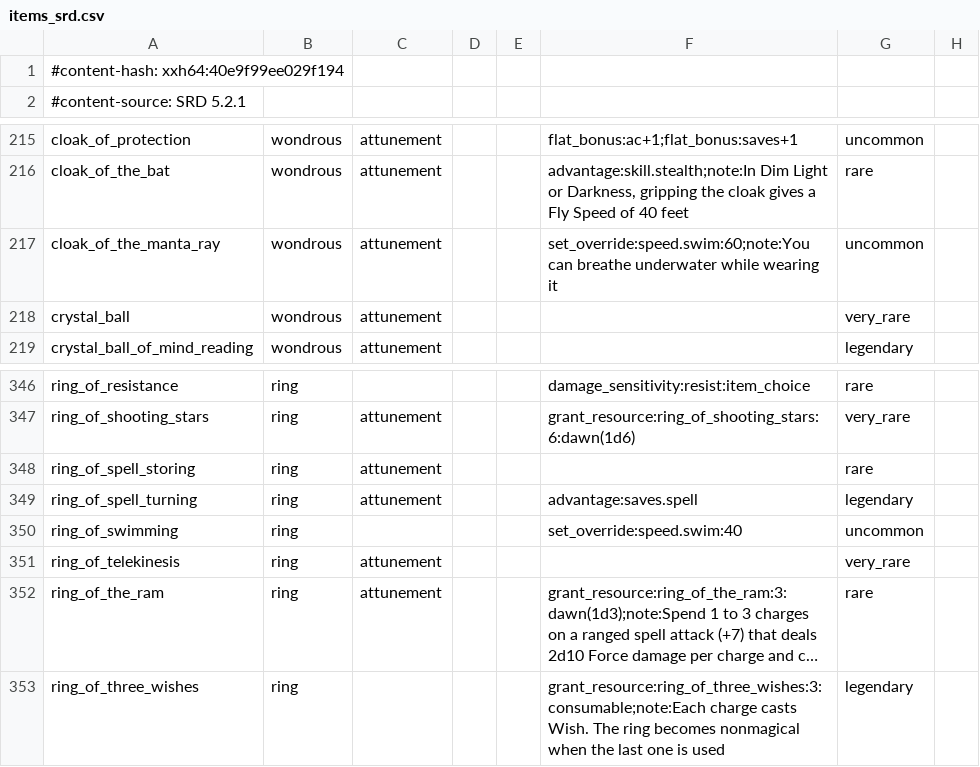
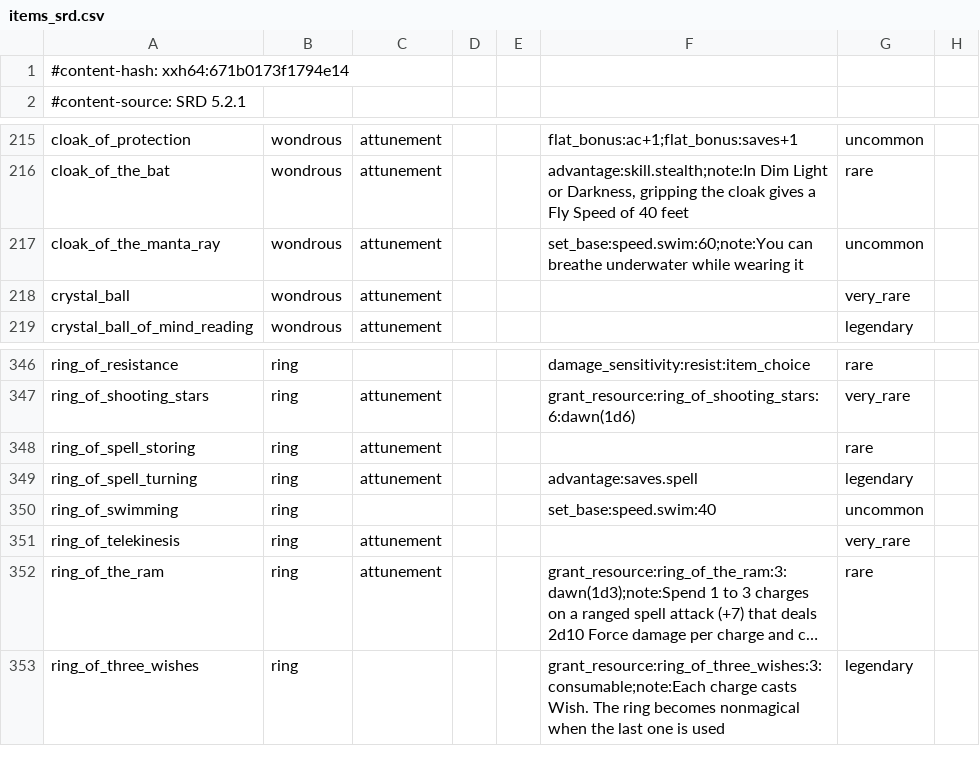
Before and after one commit to FernDragonborn/charnik-content-srd, a CSV file: srd-2024/items_srd.csv, drawn as a sheet; only a part is shown, gaps mark what is left out; long unchanged cells end in …; the diff names each change by its address in the sheet, - before the commit and + after, or states it on an @@ line.

```diff
--- a/srd-2024/items_srd.csv
+++ b/srd-2024/items_srd.csv
-A1: #content-hash: xxh64:40e9f99ee029f194
+A1: #content-hash: xxh64:671b0173f1794e14
-F217: set_override:speed.swim:60;note:You can breathe…
+F217: set_base:speed.swim:60;note:You can breathe…
-F350: set_override:speed.swim:40
+F350: set_base:speed.swim:40
```
Also changed, not shown: srd-2014/items_srd.csv, srd-2024/species_options_srd.csv.
